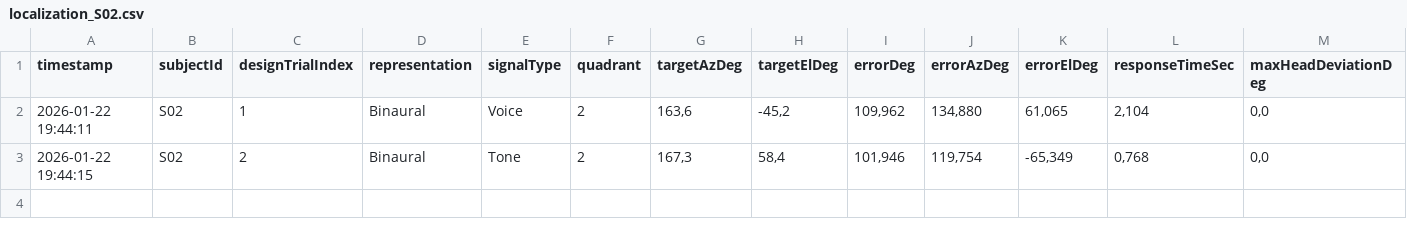
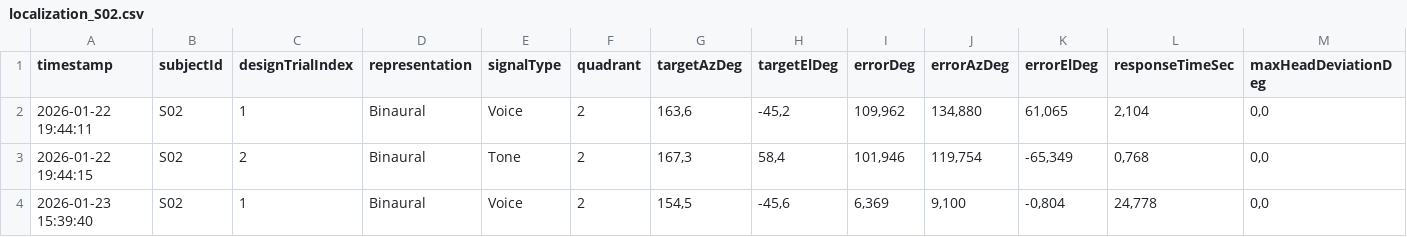
Before and after one commit to BambusEdli/VAO_25_26, a CSV file: Assets/ExperimentLogs/localization_S02.csv, drawn as a sheet; only a part is shown; rows hold the shown columns only; the diff names each change by its address in the sheet, - before the commit and + after, or states it on an @@ line.

```diff
--- a/Assets/ExperimentLogs/localization_S02.csv
+++ b/Assets/ExperimentLogs/localization_S02.csv
+row 4: 2026-01-23 15:39:40 | S02 | 1 | Binaural | Voice | 2 | 154,5 | -45,6 | 6,369 | 9,100 | -0,804 | 24,778 | 0,0
```
Also changed, not shown: 5 other files.
